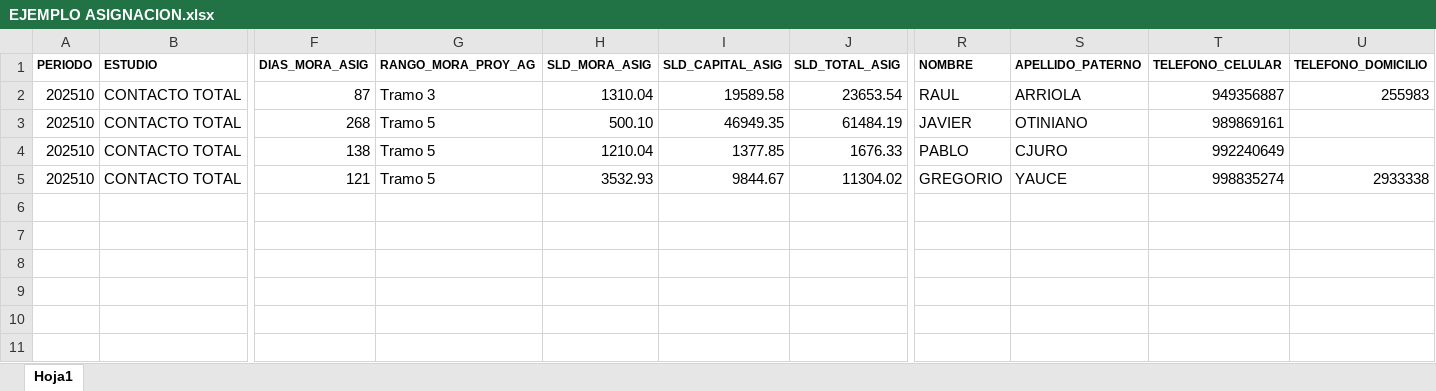
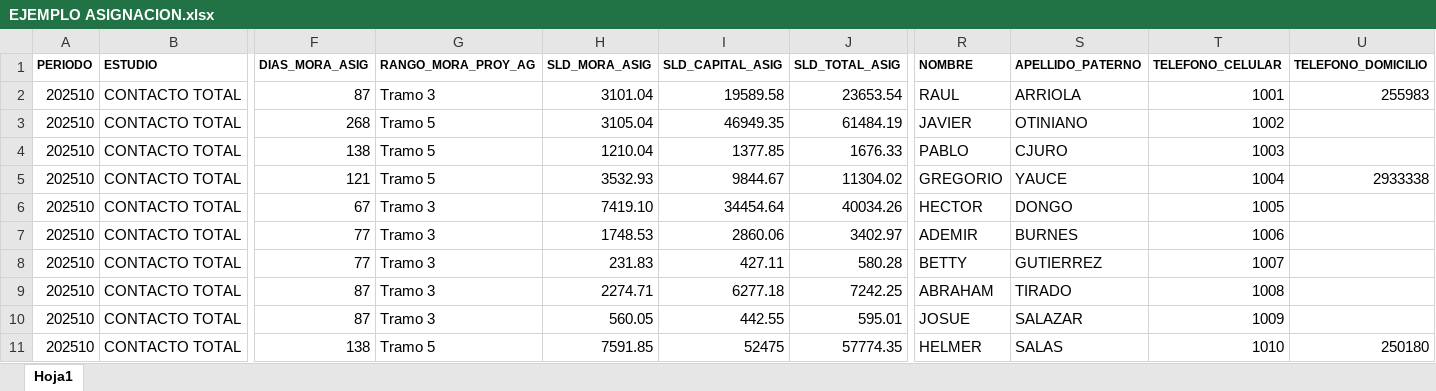
Before and after one commit to Contacto-Total/web-app-cashi, an Excel workbook: TRAMAS/EJEMPLO ASIGNACION.xlsx, sheet Hoja1, drawn as a sheet; only a part is shown, gaps mark what is left out; values as stored, in another font and other column widths than the file's, no borders; rows hold the shown columns only; the diff names each change by its address in the sheet, - before the commit and + after, or states it on an @@ line.

```diff
--- a/TRAMAS/EJEMPLO ASIGNACION.xlsx (sheet Hoja1)
+++ b/TRAMAS/EJEMPLO ASIGNACION.xlsx (sheet Hoja1)
-H2 (SLD_MORA_ASIG): 1310.04
+H2 (SLD_MORA_ASIG): 3101.04
-T2 (TELEFONO_CELULAR): 949356887
+T2 (TELEFONO_CELULAR): 1001
-H3 (SLD_MORA_ASIG): 500.10
+H3 (SLD_MORA_ASIG): 3105.04
-T3 (TELEFONO_CELULAR): 989869161
+T3 (TELEFONO_CELULAR): 1002
-T4 (TELEFONO_CELULAR): 992240649
+T4 (TELEFONO_CELULAR): 1003
-T5 (TELEFONO_CELULAR): 998835274
+T5 (TELEFONO_CELULAR): 1004
+row 6: 202510 | CONTACTO TOTAL | 67 | Tramo 3 | 7419.10 | 34454.64 | 40034.26 | HECTOR | DONGO | 1005
+row 7: 202510 | CONTACTO TOTAL | 77 | Tramo 3 | 1748.53 | 2860.06 | 3402.97 | ADEMIR | BURNES | 1006
+row 8: 202510 | CONTACTO TOTAL | 77 | Tramo 3 | 231.83 | 427.11 | 580.28 | BETTY | GUTIERREZ | 1007
+row 9: 202510 | CONTACTO TOTAL | 87 | Tramo 3 | 2274.71 | 6277.18 | 7242.25 | ABRAHAM | TIRADO | 1008
+row 10: 202510 | CONTACTO TOTAL | 87 | Tramo 3 | 560.05 | 442.55 | 595.01 | JOSUE | SALAZAR | 1009
+row 11: 202510 | CONTACTO TOTAL | 138 | Tramo 5 | 7591.85 | 52475 | 57774.35 | HELMER | SALAS | 1010 | 250180
```
Also changed, not shown: 13 other files.
